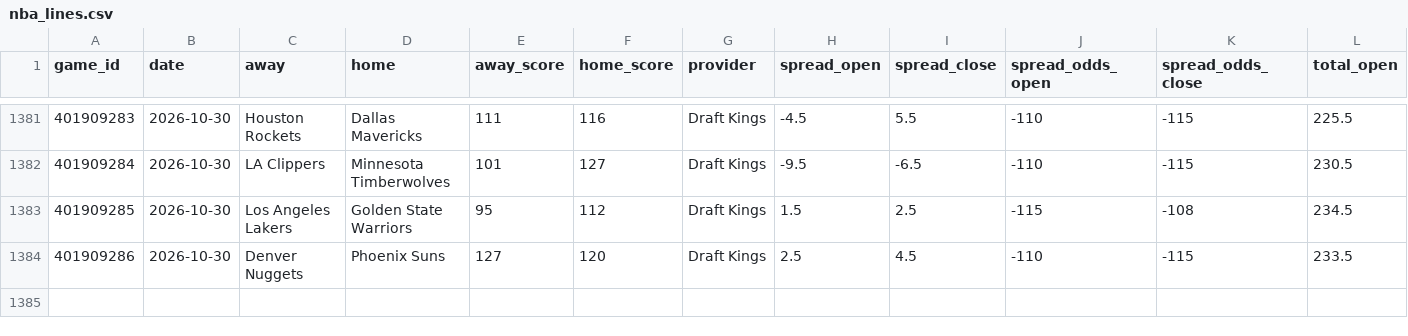
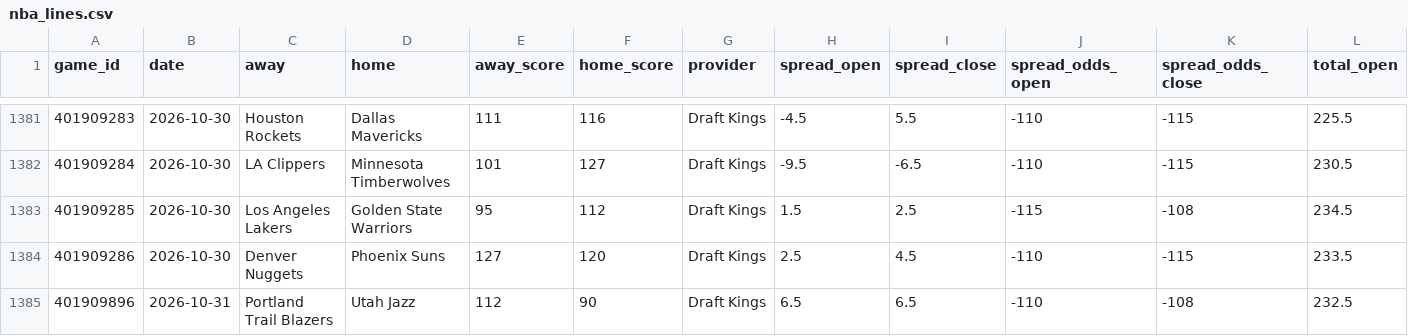
Before and after one commit to danreed001-droid/sport, a CSV file: data/raw/nba_lines.csv, drawn as a sheet; only a part is shown, gaps mark what is left out; rows hold the shown columns only; the diff names each change by its address in the sheet, - before the commit and + after, or states it on an @@ line.

```diff
--- a/data/raw/nba_lines.csv
+++ b/data/raw/nba_lines.csv
+row 1385: 401909896 | 2026-10-31 | Portland Trail Blazers | Utah Jazz | 112 | 90 | Draft Kings | 6.5 | 6.5 | -110 | -108 | 232.5
```
Also changed, not shown: data/raw/master_cfb_scores.csv, data/raw/master_epl_scores.csv, 9 other files.
